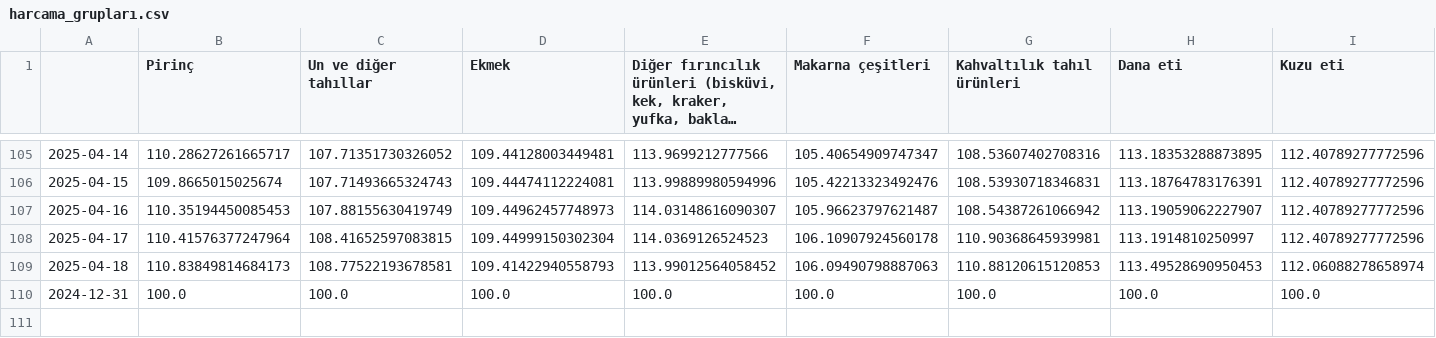
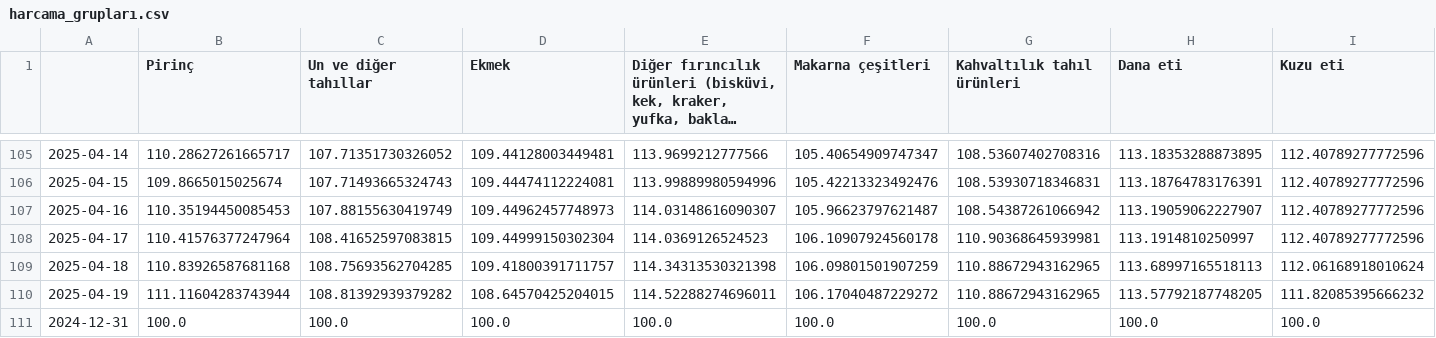
Before and after one commit to kaboya19/web-tufe-streamlit, a CSV file: harcama_grupları.csv, drawn as a sheet; only a part is shown, gaps mark what is left out; long unchanged cells end in …; rows hold the shown columns only; the diff covers the shown part only; the diff names each change by its address in the sheet, - before the commit and + after, or states it on an @@ line.

```diff
--- a/harcama_grupları.csv
+++ b/harcama_grupları.csv
-B109 (Pirinç): 110.83849814684173
+B109 (Pirinç): 110.83926587681168
-C109 (Un ve diğer tahıllar): 108.77522193678581
+C109 (Un ve diğer tahıllar): 108.75693562704285
-D109 (Ekmek): 109.41422940558793
+D109 (Ekmek): 109.41800391711757
-E109: 113.99012564058452
+E109: 114.34313530321398
-F109 (Makarna çeşitleri): 106.09490798887063
+F109 (Makarna çeşitleri): 106.09801501907259
-G109 (Kahvaltılık tahıl ürünleri): 110.88120615120853
+G109 (Kahvaltılık tahıl ürünleri): 110.88672943162965
-H109 (Dana eti): 113.49528690950453
+H109 (Dana eti): 113.68997165518113
-I109 (Kuzu eti): 112.06088278658974
+I109 (Kuzu eti): 112.06168918010624
+row 110: 2025-04-19 | 111.11604283743944 | 108.81392939379282 | 108.64570425204015 | 114.52288274696011 | 106.17040487229272 | 110.88672943162965 | 113.57792187748205 | 111.82085395666232
```
Also changed, not shown: 34 edited cells elsewhere in this file, anagruplar.csv, gruplar.csv, 16 other files.
